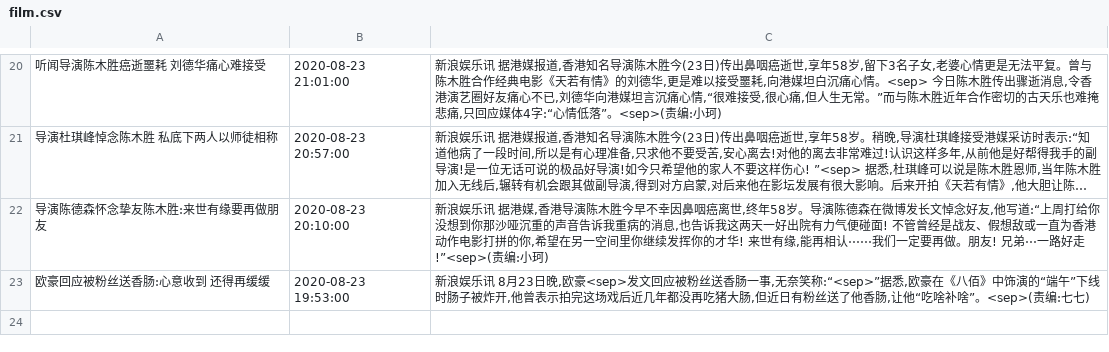
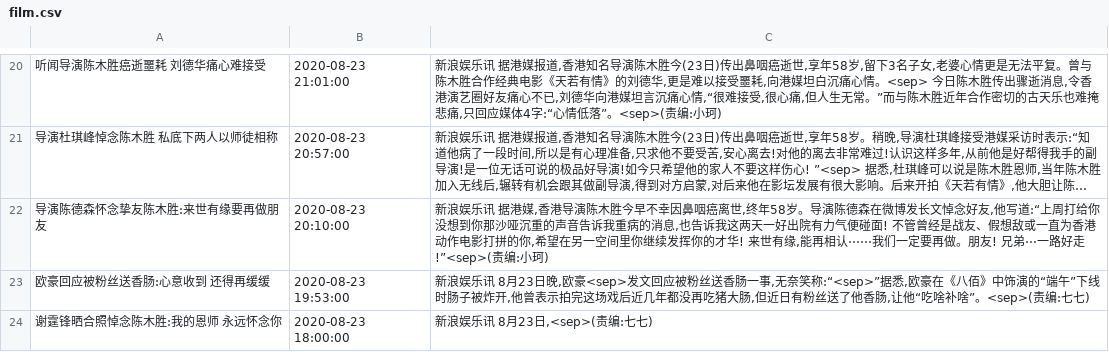
Before and after one commit to zixiliuUSC/recommendation_system, a CSV file: scrapy_project_sina/sina/data/film.csv, drawn as a sheet; only a part is shown, gaps mark what is left out; long unchanged cells end in …; the diff covers the shown part only; the diff names each change by its address in the sheet, - before the commit and + after, or states it on an @@ line.

```diff
--- a/scrapy_project_sina/sina/data/film.csv
+++ b/scrapy_project_sina/sina/data/film.csv
+row 24: 谢霆锋晒合照悼念陈木胜:我的恩师 永远怀念你 | 2020-08-23 18:00:00 | 新浪娱乐讯 8月23日,<sep>(责编:七七)
```
Also changed, not shown: 1 added row elsewhere in this file, scrapy_project_sina/sina/data/zongyi.csv, 1 other file.
